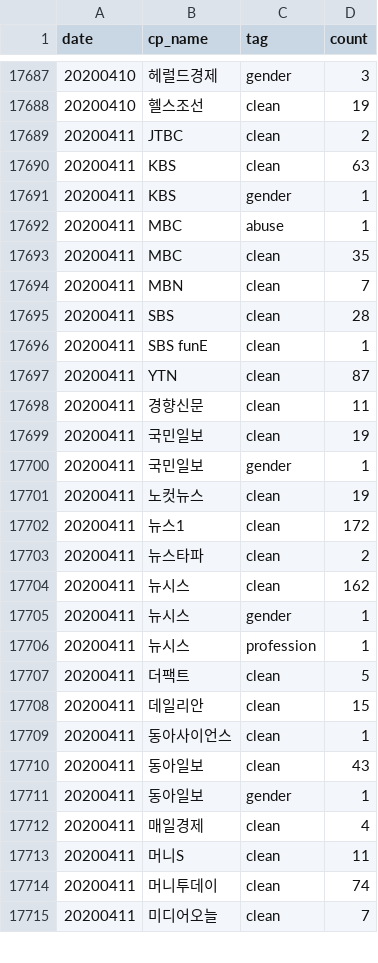
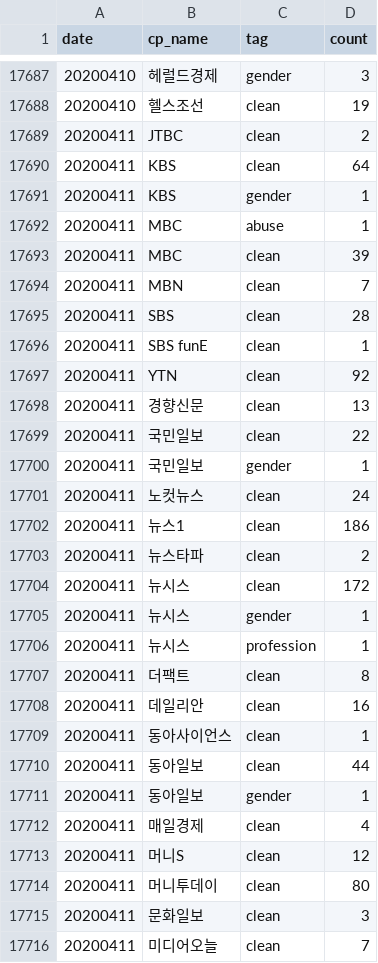
Before and after one commit to misogynyX/done-it-again, a CSV file: docs/_data/stats.csv, drawn as a sheet; only a part is shown, gaps mark what is left out; the diff covers the shown part only.

```diff
--- a/docs/_data/stats.csv
+++ b/docs/_data/stats.csv
@@ -17689,6 +17689,6 @@ date,cp_name,tag,count
 20200411,JTBC,clean,2
-20200411,KBS,clean,63
+20200411,KBS,clean,64
 20200411,KBS,gender,1
 20200411,MBC,abuse,1
-20200411,MBC,clean,35
+20200411,MBC,clean,39
 20200411,MBN,clean,7
@@ -17696,20 +17696,21 @@ date,cp_name,tag,count
 20200411,SBS funE,clean,1
-20200411,YTN,clean,87
-20200411,경향신문,clean,11
-20200411,국민일보,clean,19
+20200411,YTN,clean,92
+20200411,경향신문,clean,13
+20200411,국민일보,clean,22
 20200411,국민일보,gender,1
-20200411,노컷뉴스,clean,19
-20200411,뉴스1,clean,172
+20200411,노컷뉴스,clean,24
+20200411,뉴스1,clean,186
 20200411,뉴스타파,clean,2
-20200411,뉴시스,clean,162
+20200411,뉴시스,clean,172
 20200411,뉴시스,gender,1
 20200411,뉴시스,profession,1
-20200411,더팩트,clean,5
-20200411,데일리안,clean,15
+20200411,더팩트,clean,8
+20200411,데일리안,clean,16
 20200411,동아사이언스,clean,1
-20200411,동아일보,clean,43
+20200411,동아일보,clean,44
 20200411,동아일보,gender,1
 20200411,매일경제,clean,4
-20200411,머니S,clean,11
-20200411,머니투데이,clean,74
+20200411,머니S,clean,12
+20200411,머니투데이,clean,80
+20200411,문화일보,clean,3
 20200411,미디어오늘,clean,7
```
Also changed, not shown: 2 added rows and 19 edited cells elsewhere in this file, docs/_data/stats_best_cps.csv, docs/_data/stats_daily.csv, 2 other files.
